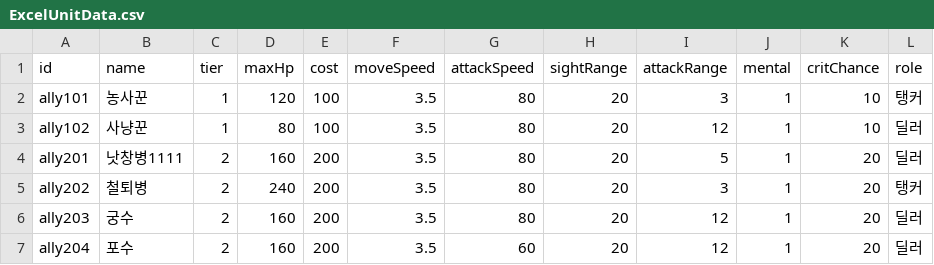
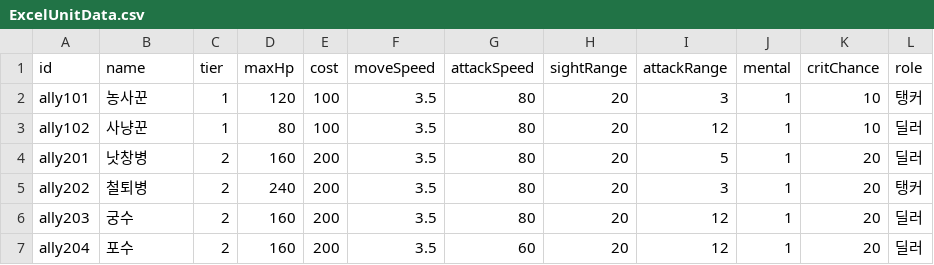
Before and after one commit to Team-Custos/Project_UndyingDefense, a CSV file: Assets/ExcelUnitData.csv, drawn as a sheet; only a part is shown.

```diff
--- a/Assets/ExcelUnitData.csv
+++ b/Assets/ExcelUnitData.csv
@@ -3,3 +3,3 @@ ally101,농사꾼,1,120,100,3.5,80,20,3,1,10,탱커
 ally102,사냥꾼,1,80,100,3.5,80,20,12,1,10,딜러
-ally201,낫창병1111,2,160,200,3.5,80,20,5,1,20,딜러
+ally201,낫창병,2,160,200,3.5,80,20,5,1,20,딜러
 ally202,철퇴병,2,240,200,3.5,80,20,3,1,20,탱커
```
Also changed, not shown: 4 other files.
